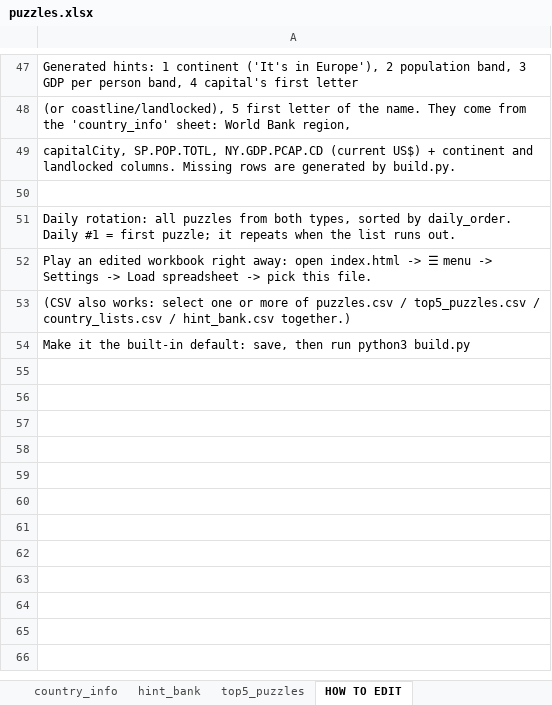
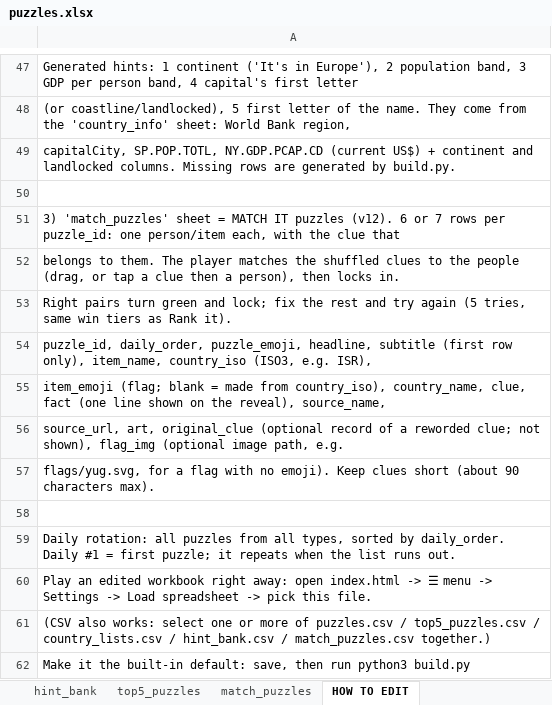
Before and after one commit to MichaelYao88/rankd, an Excel workbook: puzzles.xlsx, sheet HOW TO EDIT, drawn as a sheet; only a part is shown, gaps mark what is left out; values as stored, in another font and other column widths than the file's, no borders; addresses are those after the commit; the diff names each change by its address in the sheet, - before the commit and + after, or states it on an @@ line.

Commit message:
v12: Match it mode (Foreign Relations, Before the History Books), Rankd Studio (preview + dataset lists), 9 new puzzles (Evidence Locker, Who's Not Okay?, Community Count, Weigh-In, Scale Tippers, Vampire Hunters, Last Call, Top Shelf, Alcohol is Haram); 108 dailies to Jan 21 2027

```diff
--- a/puzzles.xlsx (sheet HOW TO EDIT)
+++ b/puzzles.xlsx (sheet HOW TO EDIT)
+sheet tab: match_puzzles
-A51: Daily rotation: all puzzles from both types, sorted by daily_order. Daily #1 = first puzzle; it repeats when the list runs out.
+A51: 3) 'match_puzzles' sheet = MATCH IT puzzles (v12). 6 or 7 rows per puzzle_id: one person/item each, with the clue that
+row 52: belongs to them. The player matches the shuffled clues to the people (drag, or tap a clue then a person), then locks in.
+row 53: Right pairs turn green and lock; fix the rest and try again (5 tries, same win tiers as Rank it).
+row 54: puzzle_id, daily_order, puzzle_emoji, headline, subtitle (first row only), item_name, country_iso (ISO3, e.g. ISR),
+row 55: item_emoji (flag; blank = made from country_iso), country_name, clue, fact (one line shown on the reveal), source_name,
+row 56: source_url, art, original_clue (optional record of a reworded clue; not shown), flag_img (optional image path, e.g.
+row 57: flags/yug.svg, for a flag with no emoji). Keep clues short (about 90 characters max).
+row 58: (empty)
+row 59: Daily rotation: all puzzles from all types, sorted by daily_order. Daily #1 = first puzzle; it repeats when the list runs out.
-A61: …/ hint_bank.csv together.)
+A61: …/ hint_bank.csv / match_puzzles.csv together.)
```
Also changed, not shown: sheet country_lists, sheet puzzles, sheet hint_bank, sheet top5_puzzles, 15 other files.
